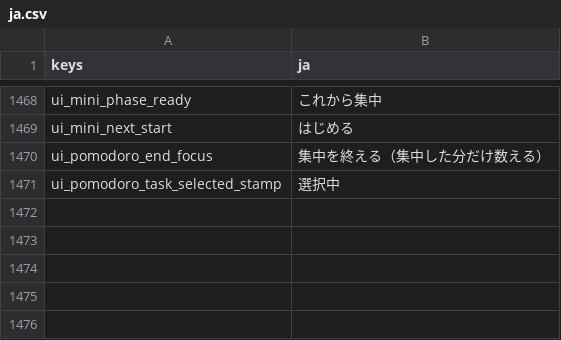
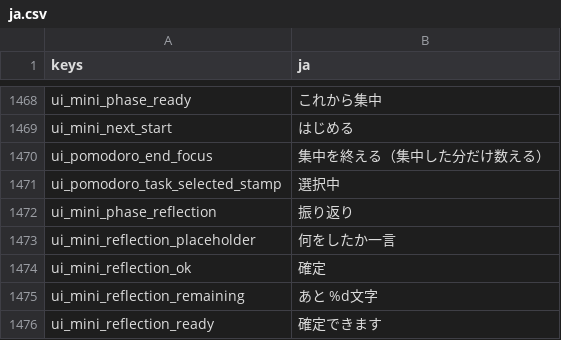
Before and after one commit to darkouji0105/pomodoro-heroes, a CSV file: localization/ja.csv, drawn as a sheet; only a part is shown, gaps mark what is left out.

```diff
--- a/localization/ja.csv
+++ b/localization/ja.csv
@@ -1471 +1471,6 @@ ui_pomodoro_end_focus,集中を終える（集中した分だけ数える）
 ui_pomodoro_task_selected_stamp,選択中
+ui_mini_phase_reflection,振り返り
+ui_mini_reflection_placeholder,何をしたか一言
+ui_mini_reflection_ok,確定
+ui_mini_reflection_remaining,あと %d文字
+ui_mini_reflection_ready,確定できます
```
Also changed, not shown: 5 other files.
